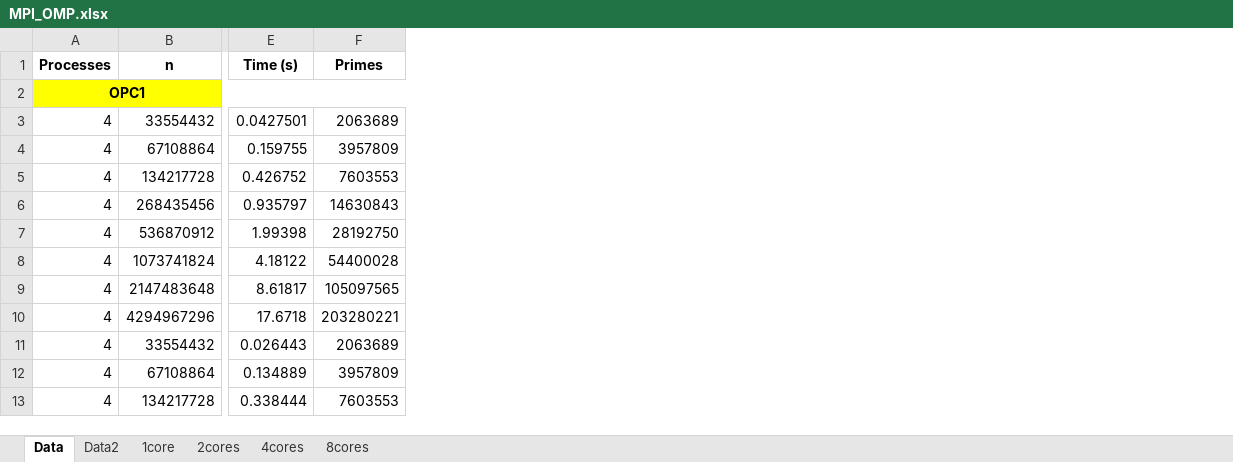
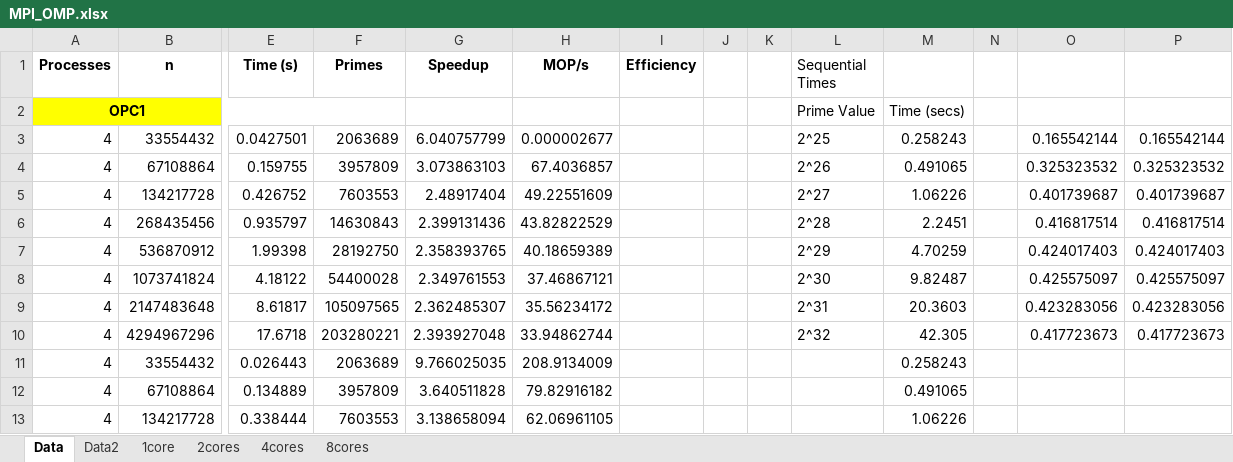
Before and after one commit to joaoBordalo/CPAR, an Excel workbook: 2 Projeto/SieveofErastosthenes/SieveofErastosthenes/excel files ready/botas/MPI_OMP.xlsx, sheet Data, drawn as a sheet; only a part is shown, gaps mark what is left out; values as stored, in another font and other column widths than the file's, no borders; the diff names each change by its address in the sheet, - before the commit and + after, or states it on an @@ line.

```diff
--- a/2 Projeto/SieveofErastosthenes/SieveofErastosthenes/excel files ready/botas/MPI_OMP.xlsx (sheet Data)
+++ b/2 Projeto/SieveofErastosthenes/SieveofErastosthenes/excel files ready/botas/MPI_OMP.xlsx (sheet Data)
+column G (Speedup), rows 3-13: 6.040757799 | 3.073863103 | 2.48917404 | 2.399131436 | 2.358393765 | 2.349761553 | 2.362485307 | 2.393927048 | 9.766025035 | 3.640511828 | 3.138658094
+column H (MOP/s), rows 3-13: 0.000002677 | 67.4036857 | 49.22551609 | 43.82822529 | 40.18659389 | 37.46867121 | 35.56234172 | 33.94862744 | 208.9134009 | 79.82916182 | 62.06961105
+column I (Efficiency), empty
+column J, empty
+column K, empty
+column L (Sequential Times), rows 2-10: Prime Value | 2^25 | 2^26 | 2^27 | 2^28 | 2^29 | 2^30 | 2^31 | 2^32
+column M, rows 2-13: Time (secs) | 0.258243 | 0.491065 | 1.06226 | 2.2451 | 4.70259 | 9.82487 | 20.3603 | 42.305 | 0.258243 | 0.491065 | 1.06226
+column N, empty
+column O, rows 3-10: 0.165542144 | 0.325323532 | 0.401739687 | 0.416817514 | 0.424017403 | 0.425575097 | 0.423283056 | 0.417723673
+column P, rows 3-10: 0.165542144 | 0.325323532 | 0.401739687 | 0.416817514 | 0.424017403 | 0.425575097 | 0.423283056 | 0.417723673
```
Also changed, not shown: sheet 2cores, sheet 1core, sheet 4cores, sheet 8cores, charts or pictures, 2 Projeto/SieveofErastosthenes/SieveofErastosthenes/excel files ready/botas/openmpi.xlsx.
